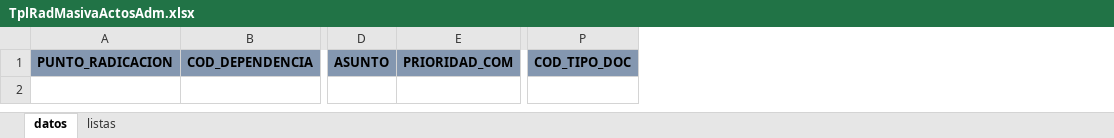
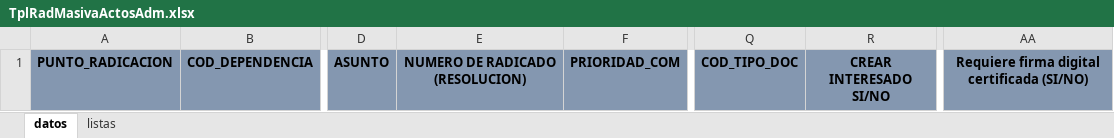
Before and after one commit to jcharryc6875/archidhu-dev, an Excel workbook: web/templates/TplRadMasivaActosAdm.xlsx, sheet datos, drawn as a sheet; only a part is shown, gaps mark what is left out; values as stored, in another font and other column widths than the file's, no borders; the diff names each change by its address in the sheet, - before the commit and + after, or states it on an @@ line.

```diff
--- a/web/templates/TplRadMasivaActosAdm.xlsx (sheet datos)
+++ b/web/templates/TplRadMasivaActosAdm.xlsx (sheet datos)
+column E, row 1: NUMERO DE RADICADO (RESOLUCION)
+column R, row 1: CREAR INTERESADO SI/NO
+column AA, row 1: Requiere firma digital certificada (SI/NO)
```
Also changed, not shown: sheet listas, 4 other files.
